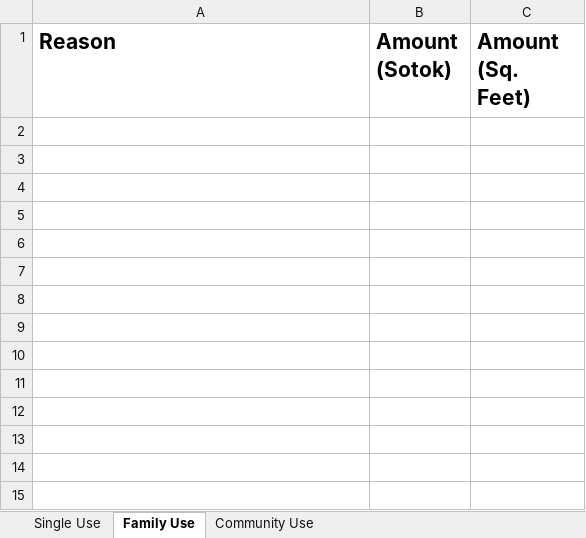
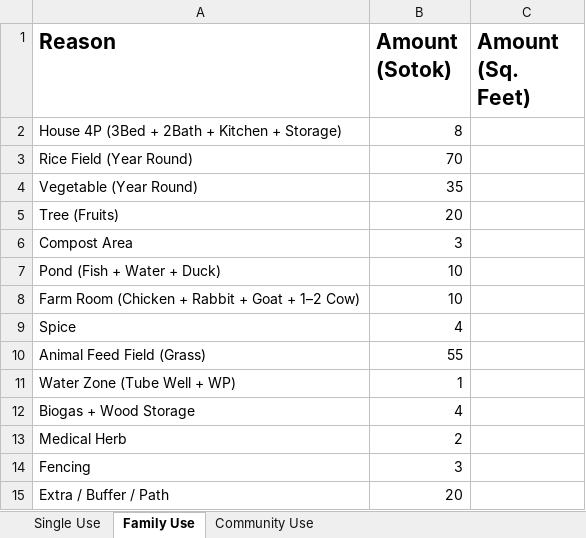
Before and after one commit to anower8948/Escape-Matrix-Hub-full-self-sufficiant, an Excel workbook: Land/New Microsoft Excel Worksheet.xlsx, sheet Family Use, drawn as a sheet; values as stored, in another font and other column widths than the file's, no borders; the diff names each change by its address in the sheet, - before the commit and + after, or states it on an @@ line.

Commit message:
Added New For Family and Community Use Land

```diff
--- a/Land/New Microsoft Excel Worksheet.xlsx (sheet Family Use)
+++ b/Land/New Microsoft Excel Worksheet.xlsx (sheet Family Use)
+row 2: House 4P (3Bed + 2Bath + Kitchen + Storage) | 8
+row 3: Rice Field (Year Round) | 70
+row 4: Vegetable (Year Round) | 35
+row 5: Tree (Fruits) | 20
+row 6: Compost Area | 3
+row 7: Pond (Fish + Water + Duck) | 10
+row 8: Farm Room (Chicken + Rabbit + Goat + 1–2 Cow) | 10
+row 9: Spice | 4
+row 10: Animal Feed Field (Grass) | 55
+row 11: Water Zone (Tube Well + WP) | 1
+row 12: Biogas + Wood Storage | 4
+row 13: Medical Herb | 2
+row 14: Fencing | 3
+row 15: Extra / Buffer / Path | 20
```
Also changed, not shown: sheet Community Use, sheet Single Use.
